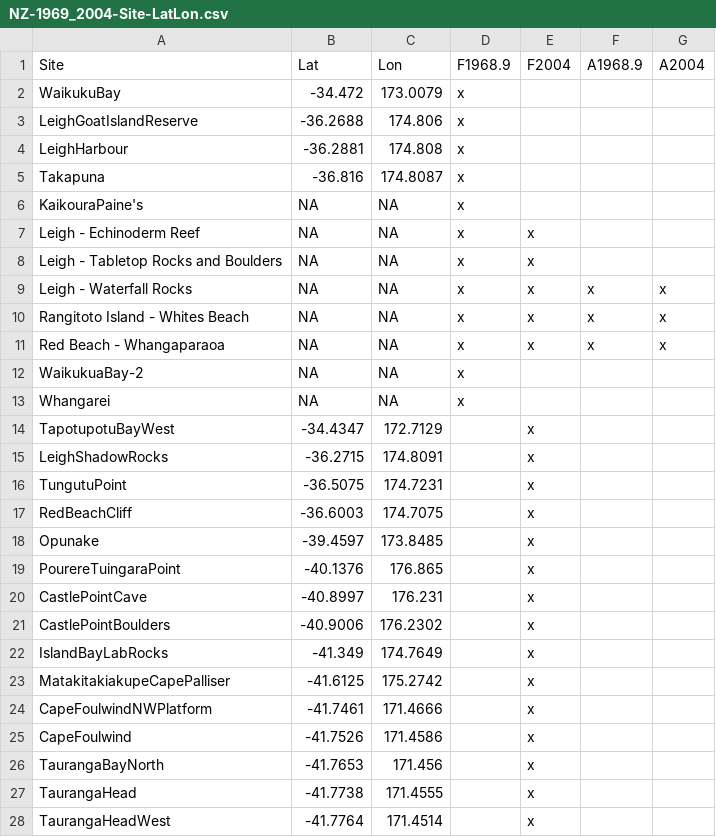
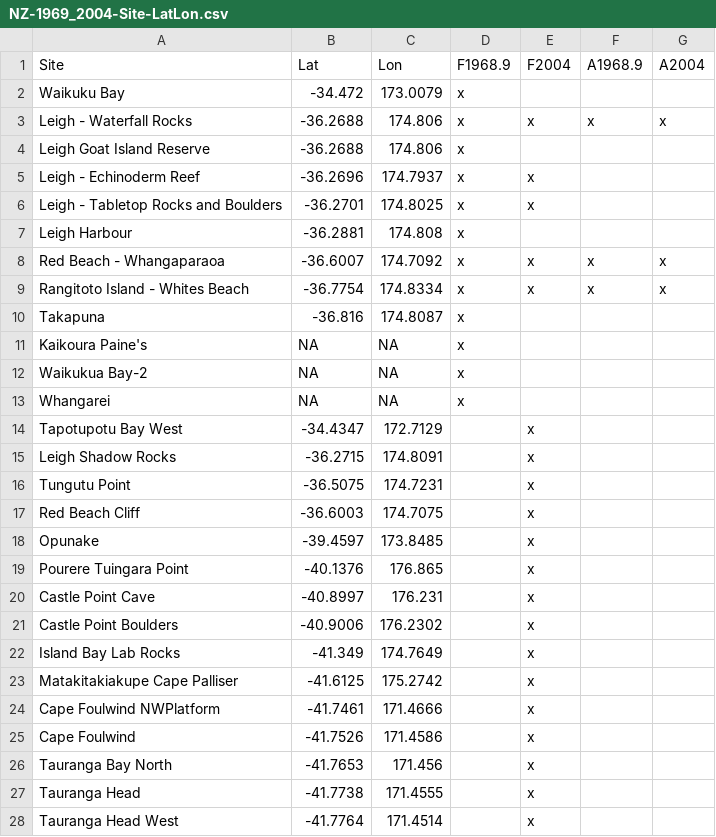
Before and after one commit to marknovak/NZPaineFrates, a CSV file: data/derived/NZ-1969_2004-Site-LatLon.csv, drawn as a sheet; only a part is shown; the diff covers the shown part only.

```diff
--- a/data/derived/NZ-1969_2004-Site-LatLon.csv
+++ b/data/derived/NZ-1969_2004-Site-LatLon.csv
@@ -1,28 +1,28 @@
 "Site","Lat","Lon","F1968.9","F2004","A1968.9","A2004"
-"WaikukuBay",-34.472,173.0079,"x","","",""
-"LeighGoatIslandReserve",-36.2688,174.806,"x","","",""
-"LeighHarbour",-36.2881,174.808,"x","","",""
+"Waikuku Bay",-34.472,173.0079,"x","","",""
+"Leigh - Waterfall Rocks",-36.2688,174.806,"x","x","x","x"
+"Leigh Goat Island Reserve",-36.2688,174.806,"x","","",""
+"Leigh - Echinoderm Reef",-36.2696,174.7937,"x","x","",""
+"Leigh - Tabletop Rocks and Boulders",-36.2701,174.8025,"x","x","",""
+"Leigh Harbour",-36.2881,174.808,"x","","",""
+"Red Beach - Whangaparaoa",-36.6007,174.7092,"x","x","x","x"
+"Rangitoto Island - Whites Beach",-36.7754,174.8334,"x","x","x","x"
 "Takapuna",-36.816,174.8087,"x","","",""
-"KaikouraPaine's",NA,NA,"x","","",""
-"Leigh - Echinoderm Reef",NA,NA,"x","x","",""
-"Leigh - Tabletop Rocks and Boulders",NA,NA,"x","x","",""
-"Leigh - Waterfall Rocks",NA,NA,"x","x","x","x"
-"Rangitoto Island - Whites Beach",NA,NA,"x","x","x","x"
-"Red Beach - Whangaparaoa",NA,NA,"x","x","x","x"
-"WaikukuaBay-2",NA,NA,"x","","",""
+"Kaikoura Paine's",NA,NA,"x","","",""
+"Waikukua Bay-2",NA,NA,"x","","",""
 "Whangarei",NA,NA,"x","","",""
-"TapotupotuBayWest",-34.4347,172.7129,"","x","",""
-"LeighShadowRocks",-36.2715,174.8091,"","x","",""
-"TungutuPoint",-36.5075,174.7231,"","x","",""
-"RedBeachCliff",-36.6003,174.7075,"","x","",""
+"Tapotupotu Bay West",-34.4347,172.7129,"","x","",""
+"Leigh Shadow Rocks",-36.2715,174.8091,"","x","",""
+"Tungutu Point",-36.5075,174.7231,"","x","",""
+"Red Beach Cliff",-36.6003,174.7075,"","x","",""
 "Opunake",-39.4597,173.8485,"","x","",""
-"PourereTuingaraPoint",-40.1376,176.865,"","x","",""
-"CastlePointCave",-40.8997,176.231,"","x","",""
-"CastlePointBoulders",-40.9006,176.2302,"","x","",""
-"IslandBayLabRocks",-41.349,174.7649,"","x","",""
-"MatakitakiakupeCapePalliser",-41.6125,175.2742,"","x","",""
-"CapeFoulwindNWPlatform",-41.7461,171.4666,"","x","",""
-"CapeFoulwind",-41.7526,171.4586,"","x","",""
-"TaurangaBayNorth",-41.7653,171.456,"","x","",""
-"TaurangaHead",-41.7738,171.4555,"","x","",""
-"TaurangaHeadWest",-41.7764,171.4514,"","x","",""
+"Pourere Tuingara Point",-40.1376,176.865,"","x","",""
+"Castle Point Cave",-40.8997,176.231,"","x","",""
+"Castle Point Boulders",-40.9006,176.2302,"","x","",""
+"Island Bay Lab Rocks",-41.349,174.7649,"","x","",""
+"Matakitakiakupe Cape Palliser",-41.6125,175.2742,"","x","",""
+"Cape Foulwind NWPlatform",-41.7461,171.4666,"","x","",""
+"Cape Foulwind",-41.7526,171.4586,"","x","",""
+"Tauranga Bay North",-41.7653,171.456,"","x","",""
+"Tauranga Head",-41.7738,171.4555,"","x","",""
+"Tauranga Head West",-41.7764,171.4514,"","x","",""
```
Also changed, not shown: 10 edited cells elsewhere in this file, data/derived/NZ-1969_2004-tab_Summarized.csv, 3 other files.
